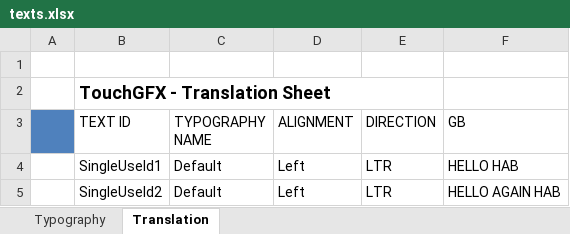
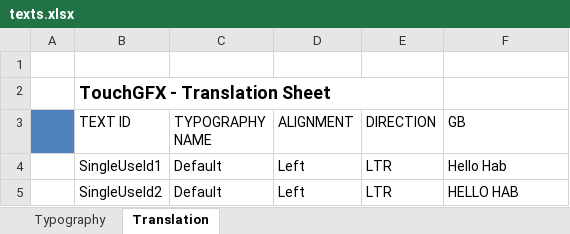
Before and after one commit to habworks/TechnologyDemonstrator, an Excel workbook: AppFirmware/TD_AppFirmware/TouchGFX/assets/texts/texts.xlsx, sheet Translation, drawn as a sheet; values as stored, in another font and other column widths than the file's, no borders; the diff names each change by its address in the sheet, - before the commit and + after, or states it on an @@ line.

Commit message:
Has working display with Text - Touch not working

```diff
--- a/AppFirmware/TD_AppFirmware/TouchGFX/assets/texts/texts.xlsx (sheet Translation)
+++ b/AppFirmware/TD_AppFirmware/TouchGFX/assets/texts/texts.xlsx (sheet Translation)
-F4 (GB): HELLO HAB
+F4 (GB): Hello Hab
-F5 (GB): HELLO AGAIN HAB
+F5 (GB): HELLO HAB
```
Also changed, not shown: 33 other files.
